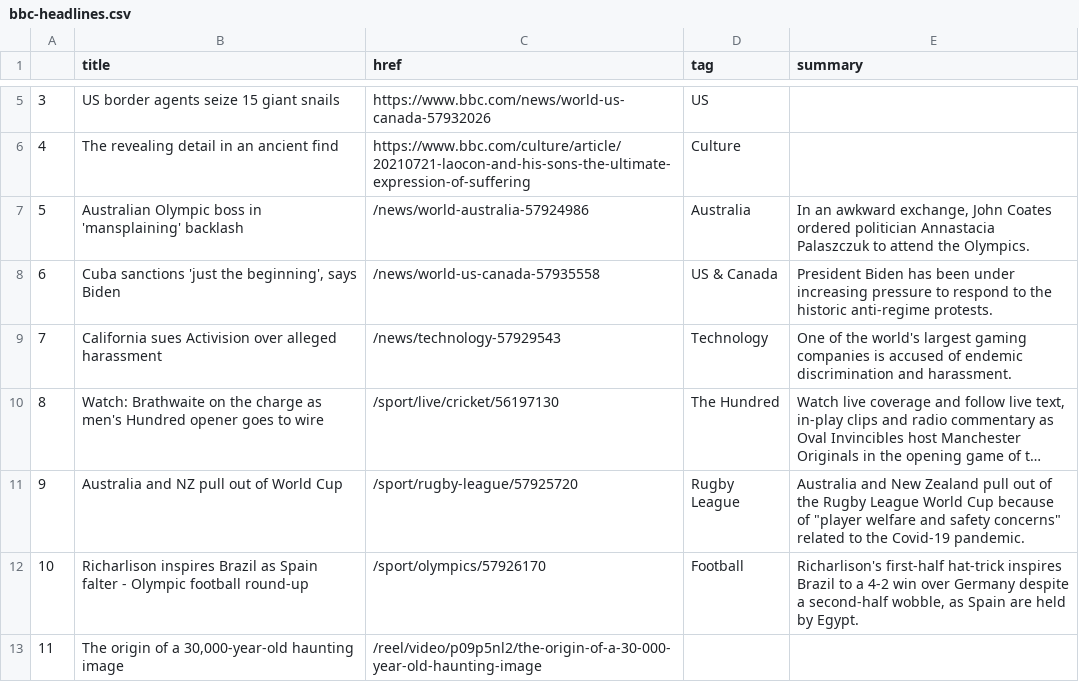
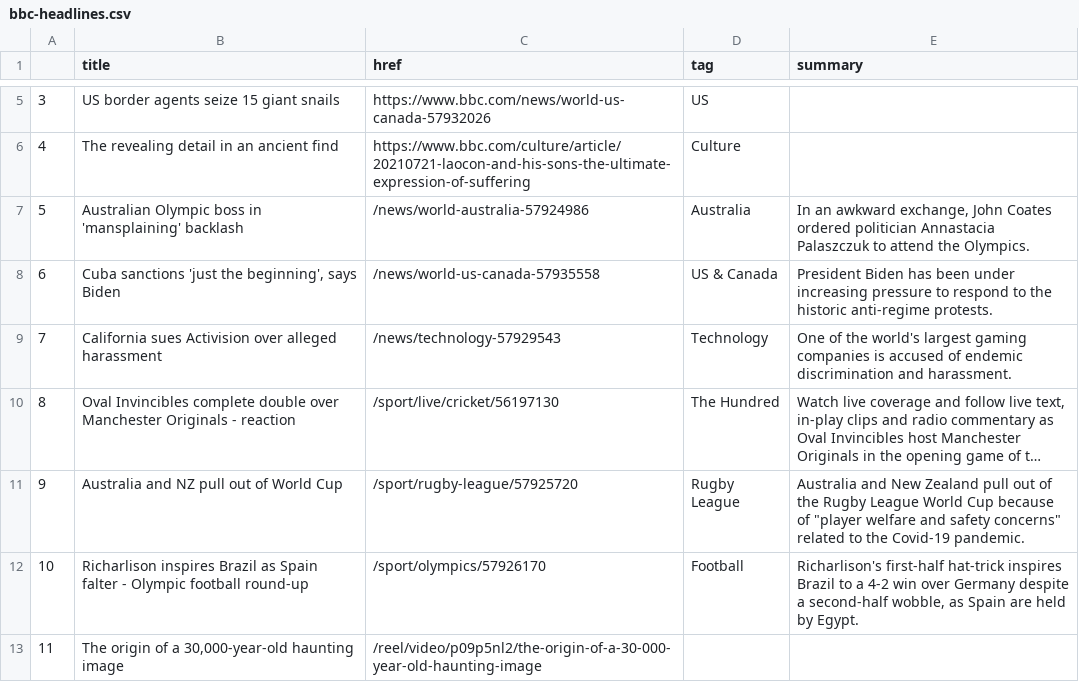
Before and after one commit to EMendy/Scraper_Info, a CSV file: bbc-headlines.csv, drawn as a sheet; only a part is shown, gaps mark what is left out; long unchanged cells end in …; the diff names each change by its address in the sheet, - before the commit and + after, or states it on an @@ line.

```diff
--- a/bbc-headlines.csv
+++ b/bbc-headlines.csv
-B10 (title): Watch: Brathwaite on the charge as men's Hundred opener goes to wire
+B10 (title): Oval Invincibles complete double over Manchester Originals - reaction
```
